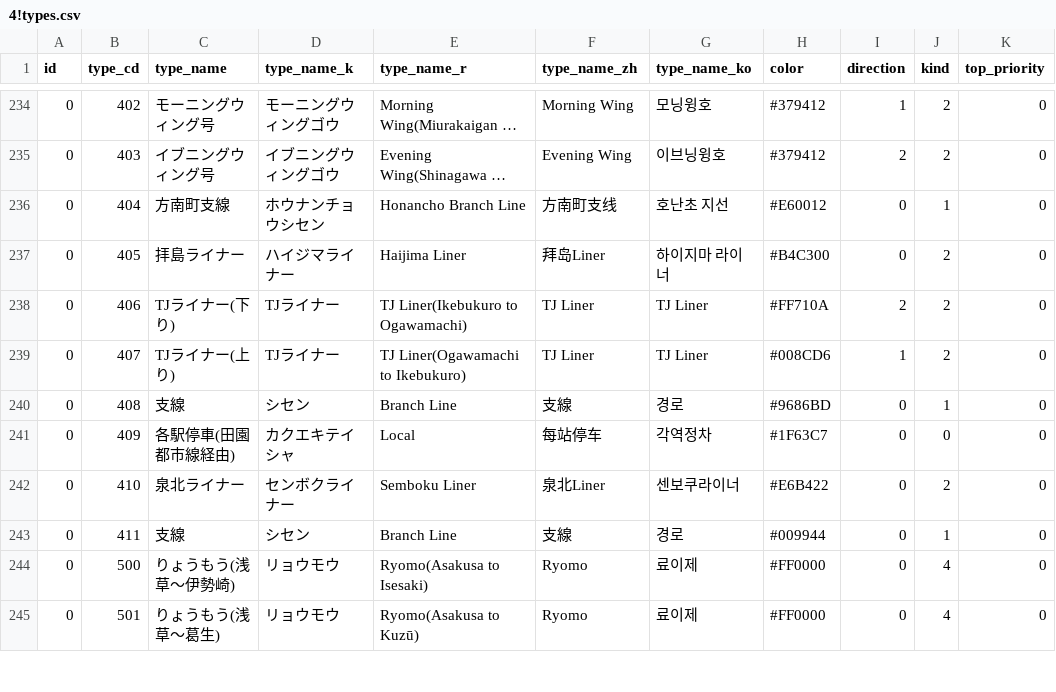
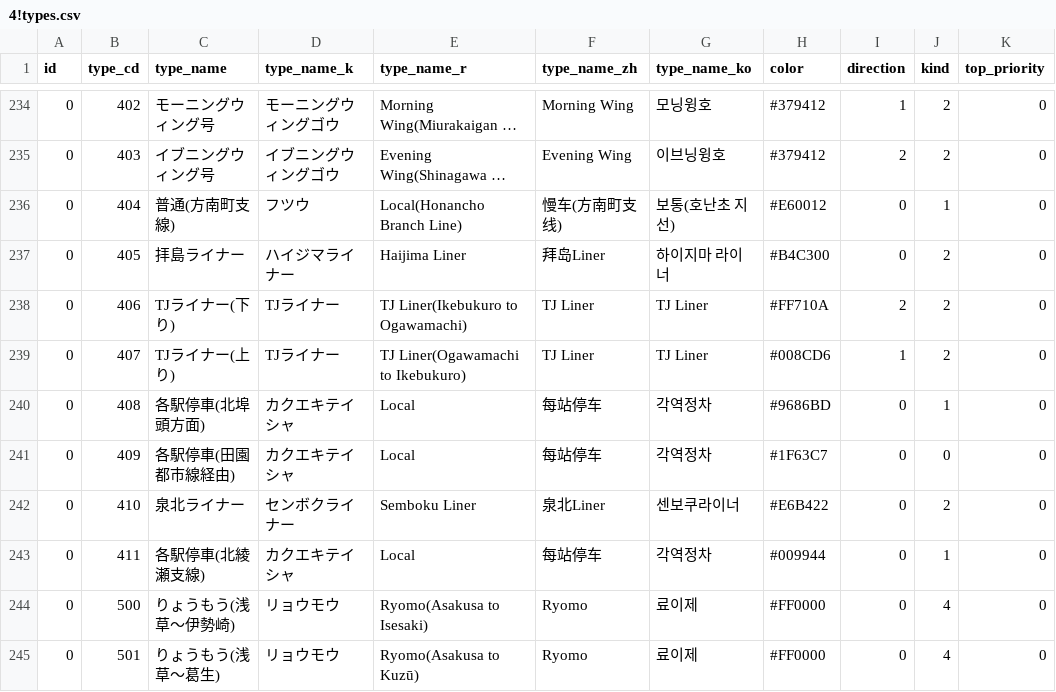
Before and after one commit to TrainLCD/StationAPI, a CSV file: data/4!types.csv, drawn as a sheet; only a part is shown, gaps mark what is left out; long unchanged cells end in …; the diff names each change by its address in the sheet, - before the commit and + after, or states it on an @@ line.

Commit message:
Update 4!types.csv
支線種別名修正

```diff
--- a/data/4!types.csv
+++ b/data/4!types.csv
-C236 (type_name): 方南町支線
+C236 (type_name): 普通(方南町支線)
-D236 (type_name_k): ホウナンチョウシセン
+D236 (type_name_k): フツウ
-E236 (type_name_r): Honancho Branch Line
+E236 (type_name_r): Local(Honancho Branch Line)
-F236 (type_name_zh): 方南町支线
+F236 (type_name_zh): 慢车(方南町支线)
-G236 (type_name_ko): 호난초 지선
+G236 (type_name_ko): 보통(호난초 지선)
-C240 (type_name): 支線
+C240 (type_name): 各駅停車(北埠頭方面)
-D240 (type_name_k): シセン
+D240 (type_name_k): カクエキテイシャ
-E240 (type_name_r): Branch Line
+E240 (type_name_r): Local
-F240 (type_name_zh): 支線
+F240 (type_name_zh): 每站停车
-G240 (type_name_ko): 경로
+G240 (type_name_ko): 각역정차
-C243 (type_name): 支線
+C243 (type_name): 各駅停車(北綾瀬支線)
-D243 (type_name_k): シセン
+D243 (type_name_k): カクエキテイシャ
-E243 (type_name_r): Branch Line
+E243 (type_name_r): Local
-F243 (type_name_zh): 支線
+F243 (type_name_zh): 每站停车
-G243 (type_name_ko): 경로
+G243 (type_name_ko): 각역정차
```
